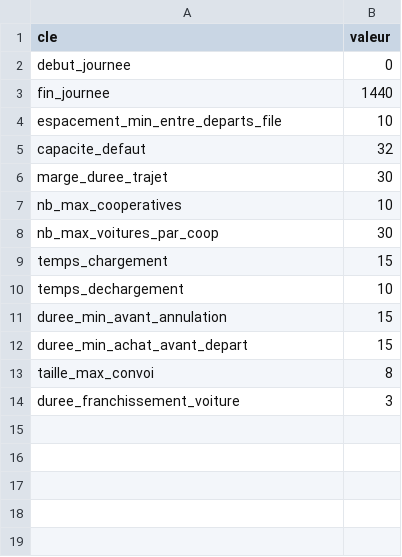
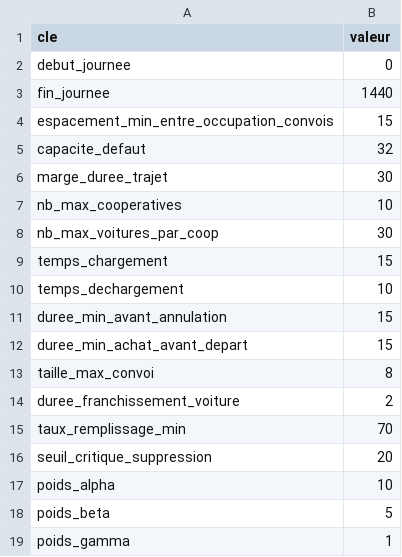
Before and after one commit to MarcNathanael/Bus-station_simulator-, a CSV file: requirement/parametres.csv, drawn as a sheet.

```diff
--- a/requirement/parametres.csv
+++ b/requirement/parametres.csv
@@ -3,3 +3,3 @@ debut_journee,0
 fin_journee,1440
-espacement_min_entre_departs_file,10
+espacement_min_entre_occupation_convois,15
 capacite_defaut,32
@@ -13,2 +13,7 @@ duree_min_achat_avant_depart,15
 taille_max_convoi,8
-duree_franchissement_voiture,3
+duree_franchissement_voiture,2
+taux_remplissage_min,70
+seuil_critique_suppression,20
+poids_alpha,10
+poids_beta,5
+poids_gamma,1
```
Also changed, not shown: 8 other files.
